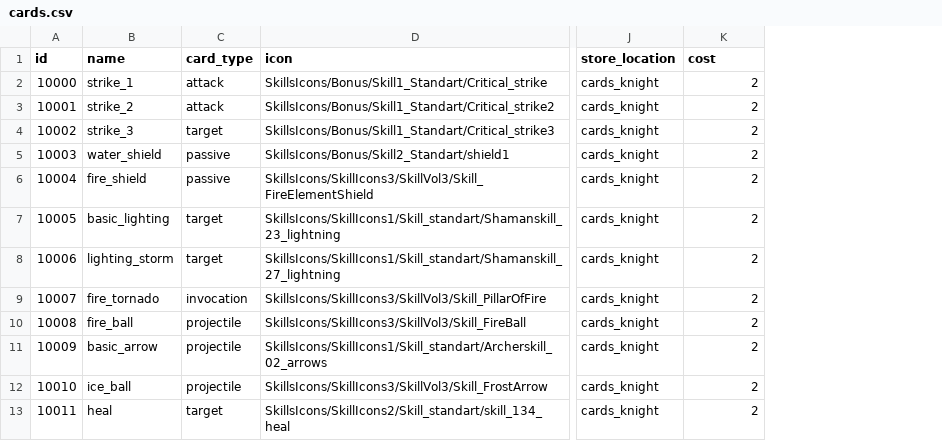
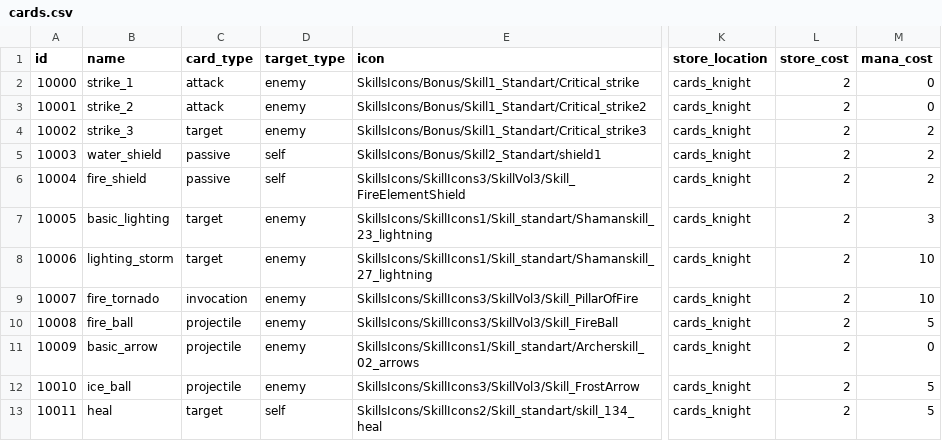
Before and after one commit to emilioparker/gaia_game_server, a CSV file: game_server/definitions/cards.csv, drawn as a sheet; only a part is shown, gaps mark what is left out; addresses are those after the commit; the diff names each change by its address in the sheet, - before the commit and + after, or states it on an @@ line.

```diff
--- a/game_server/definitions/cards.csv
+++ b/game_server/definitions/cards.csv
+column D (target_type), rows 2-13: enemy | enemy | enemy | self | self | enemy | enemy | enemy | enemy | enemy | enemy | self
+column M (mana_cost), rows 2-13: 0 | 0 | 2 | 2 | 2 | 3 | 10 | 10 | 5 | 0 | 5 | 5
-L1: cost
+L1: store_cost
```
Also changed, not shown: 10 other files.
